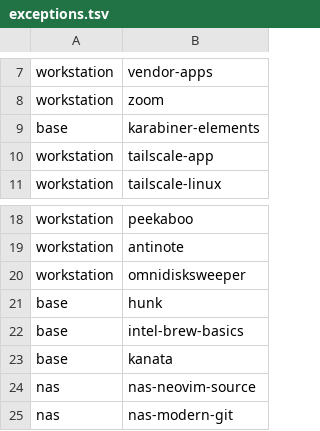
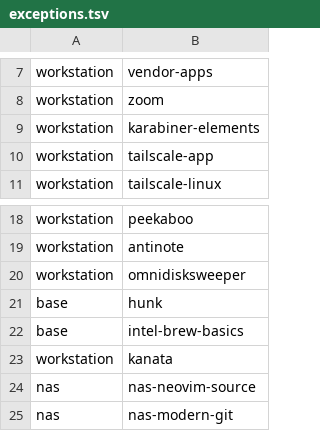
Before and after one commit to EzraCerpac/dotfiles, a TSV file: tasks/setup/exceptions.tsv, drawn as a sheet; only a part is shown, gaps mark what is left out.

Commit message:
Fix NAS setup updates

```diff
--- a/tasks/setup/exceptions.tsv
+++ b/tasks/setup/exceptions.tsv
@@ -8,3 +8,3 @@ workstation	vendor-apps
 workstation	zoom
-base	karabiner-elements
+workstation	karabiner-elements
 workstation	tailscale-app
@@ -22,3 +22,3 @@ base	hunk
 base	intel-brew-basics
-base	kanata
+workstation	kanata
 nas	nas-neovim-source
```
Also changed, not shown: 3 other files.
